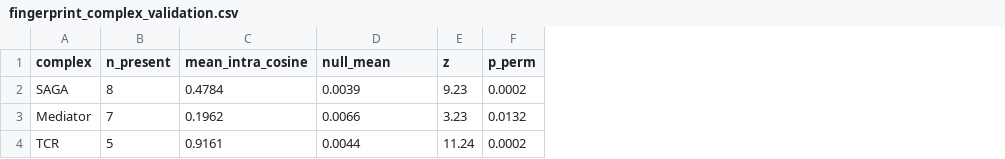
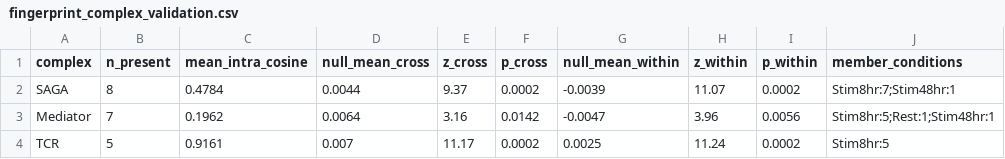
Before and after one commit to cuentadesanti/cd4-perturbseq-regulator-atlas, a CSV file: docs/tables/fingerprint_complex_validation.csv, drawn as a sheet; only a part is shown; removed rows and columns are numbered as before the commit, all else as after; the diff names each change by its address in the sheet, - before the commit and + after, or states it on an @@ line.

```diff
--- a/docs/tables/fingerprint_complex_validation.csv
+++ b/docs/tables/fingerprint_complex_validation.csv
-column E (z), rows 2-4: 9.23 | 3.23 | 11.24
+column E (z_cross), rows 2-4: 9.37 | 3.16 | 11.17
+column G (null_mean_within), rows 2-4: -0.0039 | -0.0047 | 0.0025
+column H (z_within), rows 2-4: 11.07 | 3.96 | 11.24
+column I (p_within), rows 2-4: 0.0002 | 0.0056 | 0.0002
+column J (member_conditions), rows 2-4: Stim8hr:7;Stim48hr:1 | Stim8hr:5;Rest:1;Stim48hr:1 | Stim8hr:5
-D1: null_mean
+D1: null_mean_cross
-F1: p_perm
+F1: p_cross
-D2 (null_mean_cross): 0.0039
+D2 (null_mean_cross): 0.0044
-D3 (null_mean_cross): 0.0066
+D3 (null_mean_cross): 0.0064
-F3 (p_cross): 0.0132
+F3 (p_cross): 0.0142
-D4 (null_mean_cross): 0.0044
+D4 (null_mean_cross): 0.007
```
Also changed, not shown: 8 other files.
